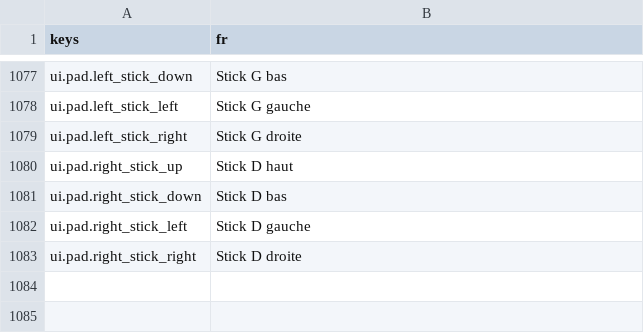
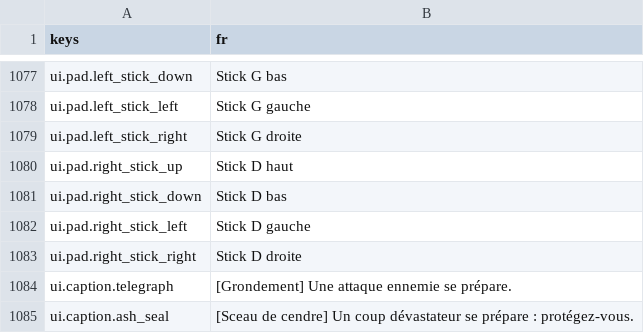
Before and after one commit to fs0ciety7000/afterlight, a CSV file: game/i18n/strings.csv, drawn as a sheet; only a part is shown, gaps mark what is left out.

```diff
--- a/game/i18n/strings.csv
+++ b/game/i18n/strings.csv
@@ -1083 +1083,3 @@ ui.pad.right_stick_left,Stick D gauche
 ui.pad.right_stick_right,Stick D droite
+ui.caption.telegraph,[Grondement] Une attaque ennemie se prépare.
+ui.caption.ash_seal,[Sceau de cendre] Un coup dévastateur se prépare : protégez-vous.
```
Also changed, not shown: 13 other files.
